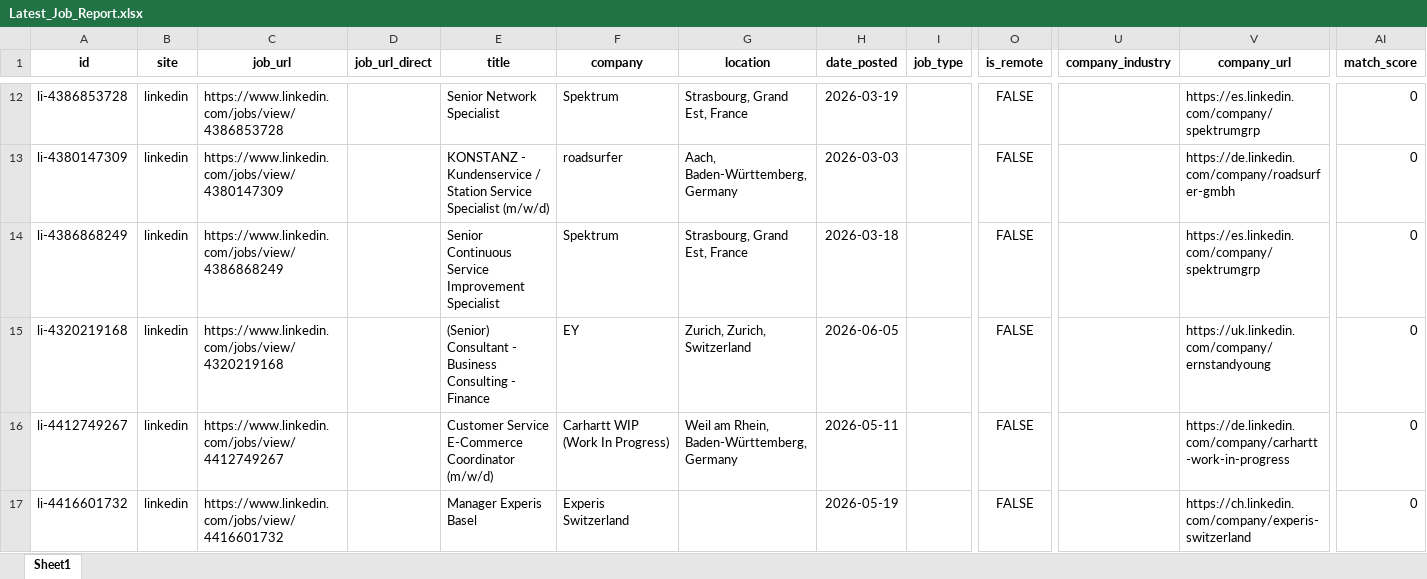
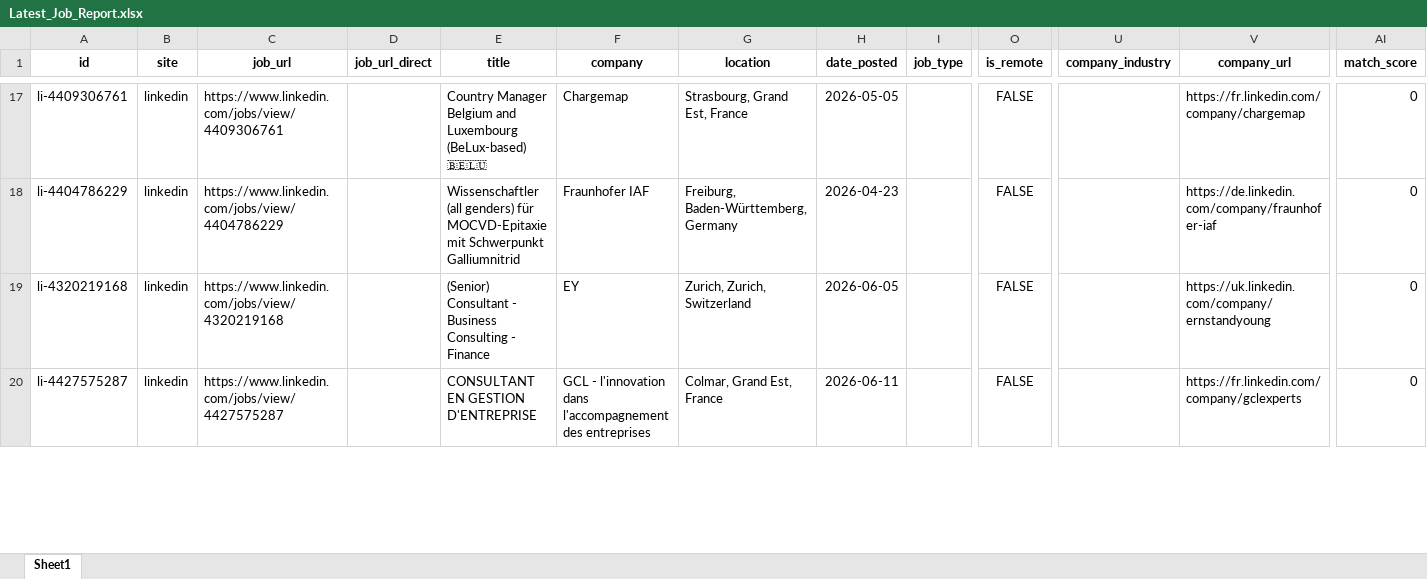
Before and after one commit to marcel-artioli/jobsearch, an Excel workbook: Latest_Job_Report.xlsx, sheet Sheet1, drawn as a sheet; only a part is shown, gaps mark what is left out; values as stored, in another font and other column widths than the file's, no borders; removed rows and columns are numbered as before the commit, all else as after; rows hold the shown columns only; the diff covers the shown part only; the diff names each change by its address in the sheet, - before the commit and + after, or states it on an @@ line.

```diff
--- a/Latest_Job_Report.xlsx (sheet Sheet1)
+++ b/Latest_Job_Report.xlsx (sheet Sheet1)
-A17 (id): li-4386853728
+A17 (id): li-4409306761
-C17 (job_url): https://www.linkedin.com/jobs/view/4386853728
+C17 (job_url): https://www.linkedin.com/jobs/view/4409306761
-E17 (title): Senior Network Specialist
+E17 (title): Country Manager Belgium and Luxembourg (BeLux-based) 🇧🇪🇱🇺
-F17 (company): Spektrum
+F17 (company): Chargemap
-H17 (date_posted): 2026-03-19
+H17 (date_posted): 2026-05-05
-V17 (company_url): https://es.linkedin.com/company/spektrumgrp
+V17 (company_url): https://fr.linkedin.com/company/chargemap
-A18 (id): li-4380147309
+A18 (id): li-4404786229
-C18 (job_url): https://www.linkedin.com/jobs/view/4380147309
+C18 (job_url): https://www.linkedin.com/jobs/view/4404786229
-E18 (title): KONSTANZ - Kundenservice / Station Service Specialist (m/w/d)
+E18 (title): Wissenschaftler (all genders) für MOCVD-Epitaxie mit Schwerpunkt Galliumnitrid
-F18 (company): roadsurfer
+F18 (company): Fraunhofer IAF
-G18 (location): Aach, Baden-Württemberg, Germany
+G18 (location): Freiburg, Baden-Württemberg, Germany
-H18 (date_posted): 2026-03-03
+H18 (date_posted): 2026-04-23
-V18 (company_url): https://de.linkedin.com/company/roadsurfer-gmbh
+V18 (company_url): https://de.linkedin.com/company/fraunhofer-iaf
-row 14: li-4386868249 | linkedin | https://www.linkedin.com/jobs/view/4386868249 |  | Senior Continuous Service Improvement Specialist | Spektrum | Strasbourg, Grand Est, France | 2026-03-18 |  | FALSE |  | https://es.linkedin.com/company/spektrumgrp | 0
-A20 (id): li-4412749267
+A20 (id): li-4427575287
-C20 (job_url): https://www.linkedin.com/jobs/view/4412749267
+C20 (job_url): https://www.linkedin.com/jobs/view/4427575287
-E20 (title): Customer Service E-Commerce Coordinator (m/w/d)
+E20 (title): CONSULTANT EN GESTION D'ENTREPRISE
-F20 (company): Carhartt WIP (Work In Progress)
+F20 (company): GCL - l'innovation dans l'accompagnement des entreprises
-G20 (location): Weil am Rhein, Baden-Württemberg, Germany
+G20 (location): Colmar, Grand Est, France
-H20 (date_posted): 2026-05-11
+H20 (date_posted): 2026-06-11
-V20 (company_url): https://de.linkedin.com/company/carhartt-work-in-progress
+V20 (company_url): https://fr.linkedin.com/company/gclexperts
-row 17: li-4416601732 | linkedin | https://www.linkedin.com/jobs/view/4416601732 |  | Manager Experis Basel | Experis Switzerland |  | 2026-05-19 |  | FALSE |  | https://ch.linkedin.com/company/experis-switzerland | 0
```
Also changed, not shown: 19 added rows, 17 removed rows, 1 moved row and 157 edited cells elsewhere in this sheet.
